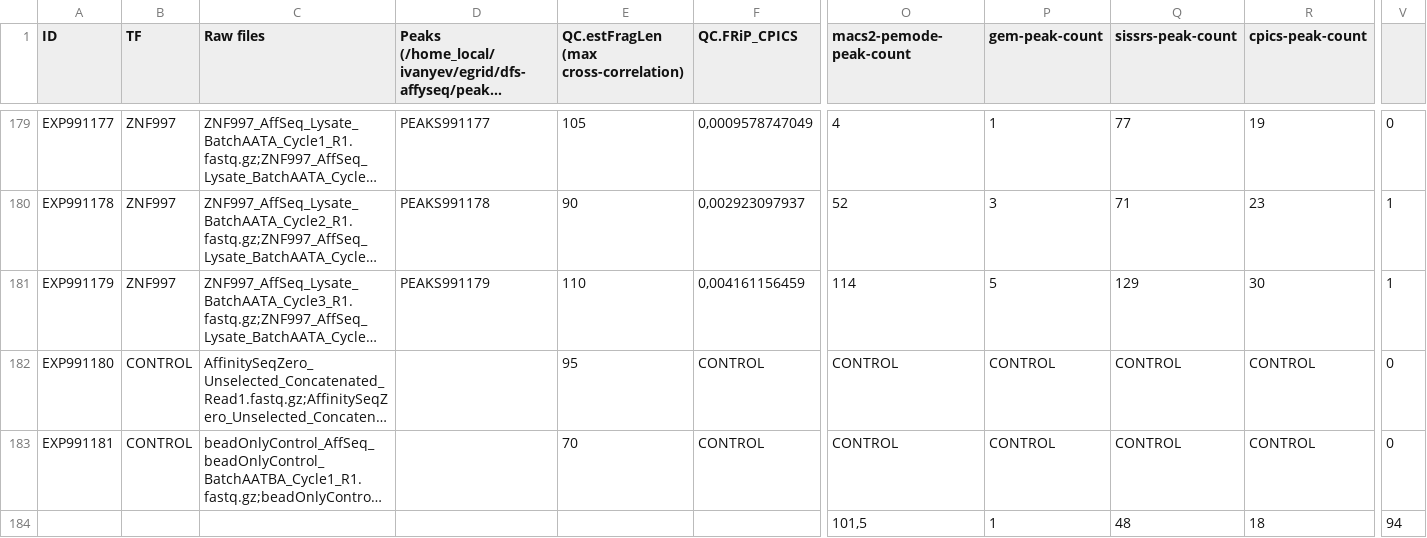
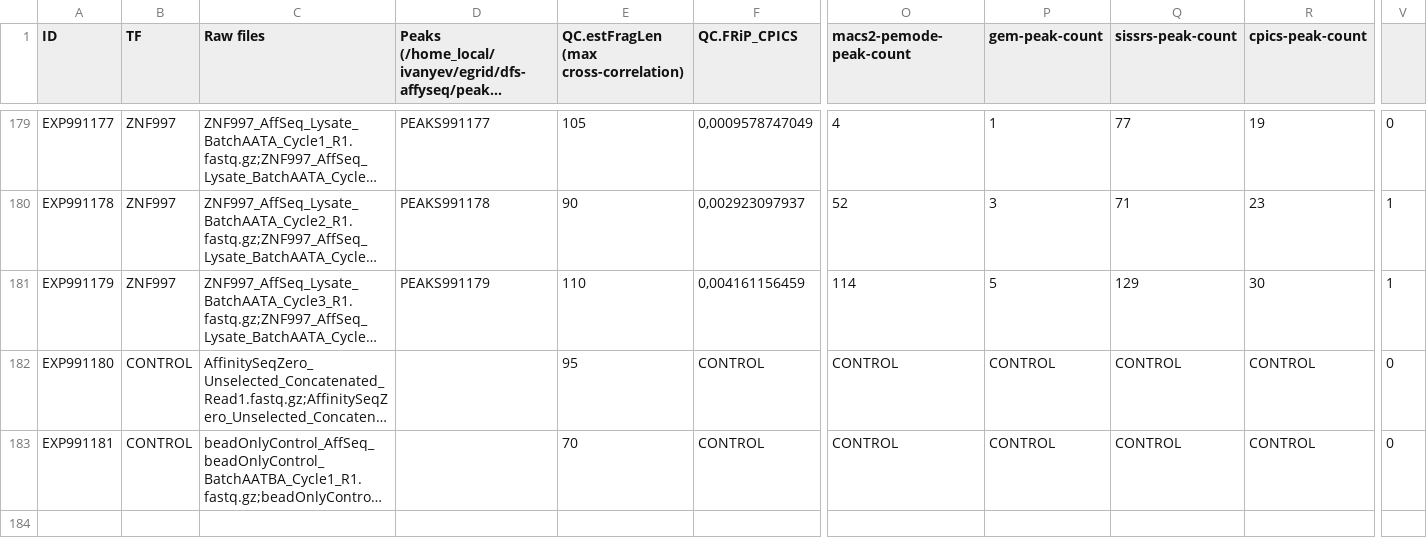
Before and after one commit to autosome-ru/greco-bit-data-processing, a TSV file: process_peaks_CHS_AFS/source_data/affiseq/metrics_by_exp.tsv, drawn as a sheet; only a part is shown, gaps mark what is left out; long unchanged cells end in …; rows hold the shown columns only; the diff names each change by its address in the sheet, - before the commit and + after, or states it on an @@ line.

Commit message:
update metrics file (drop extra line), added chipseq metrics file

```diff
--- a/process_peaks_CHS_AFS/source_data/affiseq/metrics_by_exp.tsv
+++ b/process_peaks_CHS_AFS/source_data/affiseq/metrics_by_exp.tsv
-row 184:  |  |  |  |  |  | 101,5 | 1 | 48 | 18 | 94
```
Also changed, not shown: 1 other file.
